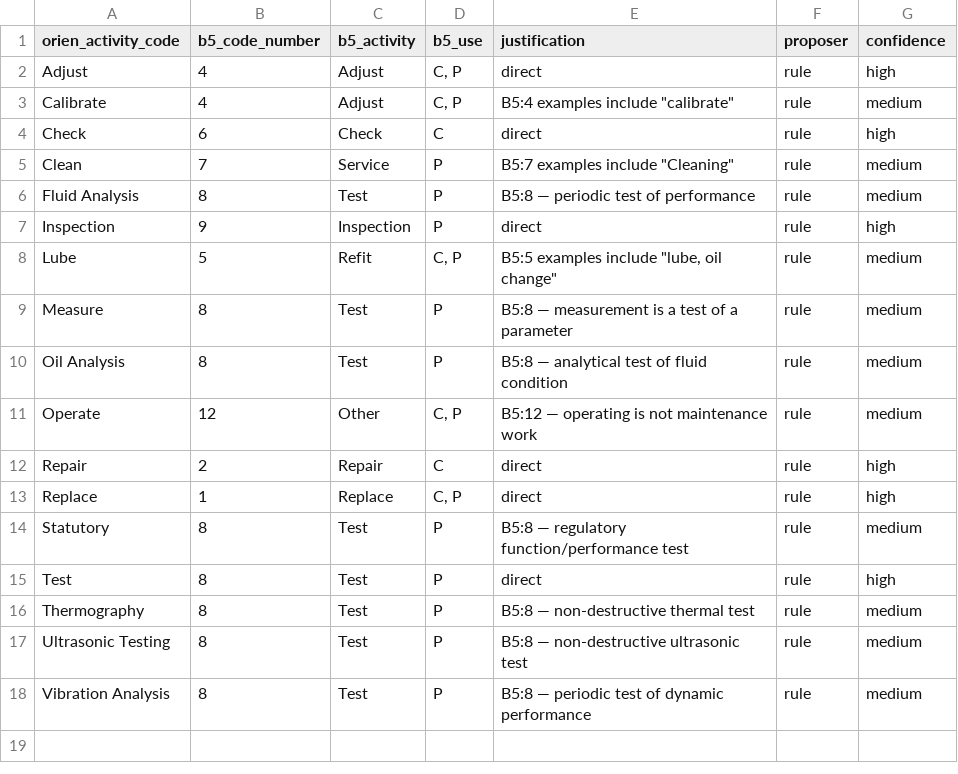
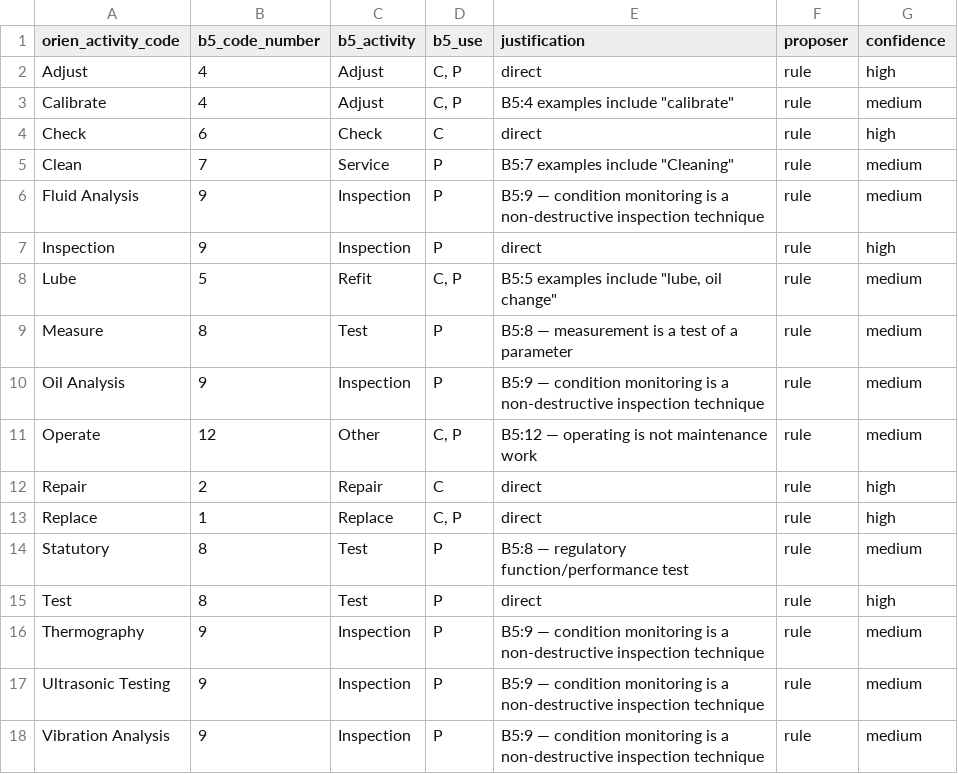
Before and after one commit to LCSimba/OrienImportTool, a CSV file: data/mappings/orien_activity_code_to_iso.csv, drawn as a sheet.

```diff
--- a/data/mappings/orien_activity_code_to_iso.csv
+++ b/data/mappings/orien_activity_code_to_iso.csv
@@ -5,3 +5,3 @@ Check,6,Check,C,direct,rule,high
 Clean,7,Service,P,"B5:7 examples include ""Cleaning""",rule,medium
-Fluid Analysis,8,Test,P,B5:8 — periodic test of performance,rule,medium
+Fluid Analysis,9,Inspection,P,B5:9 — condition monitoring is a non-destructive inspection technique,rule,medium
 Inspection,9,Inspection,P,direct,rule,high
@@ -9,3 +9,3 @@ Lube,5,Refit,"C, P","B5:5 examples include ""lube, oil change""",rule,medium
 Measure,8,Test,P,B5:8 — measurement is a test of a parameter,rule,medium
-Oil Analysis,8,Test,P,B5:8 — analytical test of fluid condition,rule,medium
+Oil Analysis,9,Inspection,P,B5:9 — condition monitoring is a non-destructive inspection technique,rule,medium
 Operate,12,Other,"C, P",B5:12 — operating is not maintenance work,rule,medium
@@ -15,4 +15,4 @@ Statutory,8,Test,P,B5:8 — regulatory function/performance test,rule,medium
 Test,8,Test,P,direct,rule,high
-Thermography,8,Test,P,B5:8 — non-destructive thermal test,rule,medium
-Ultrasonic Testing,8,Test,P,B5:8 — non-destructive ultrasonic test,rule,medium
-Vibration Analysis,8,Test,P,B5:8 — periodic test of dynamic performance,rule,medium
+Thermography,9,Inspection,P,B5:9 — condition monitoring is a non-destructive inspection technique,rule,medium
+Ultrasonic Testing,9,Inspection,P,B5:9 — condition monitoring is a non-destructive inspection technique,rule,medium
+Vibration Analysis,9,Inspection,P,B5:9 — condition monitoring is a non-destructive inspection technique,rule,medium
```
Also changed, not shown: 1 other file.
